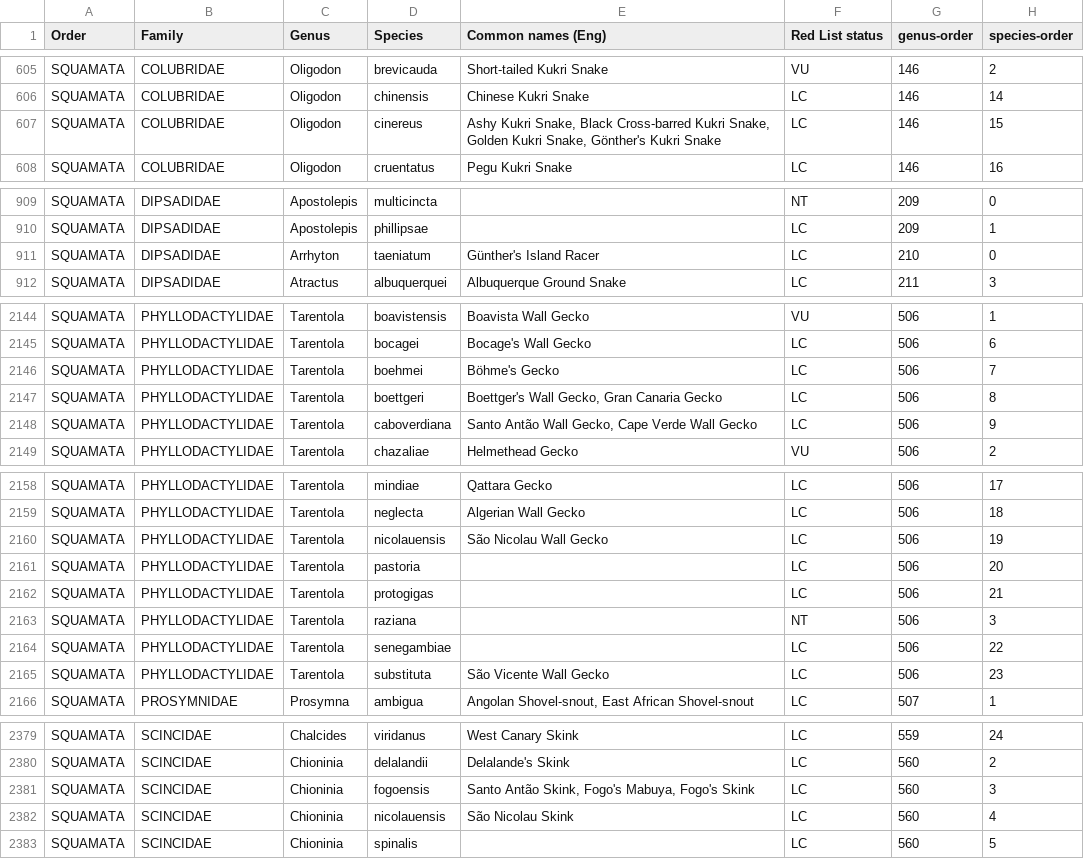
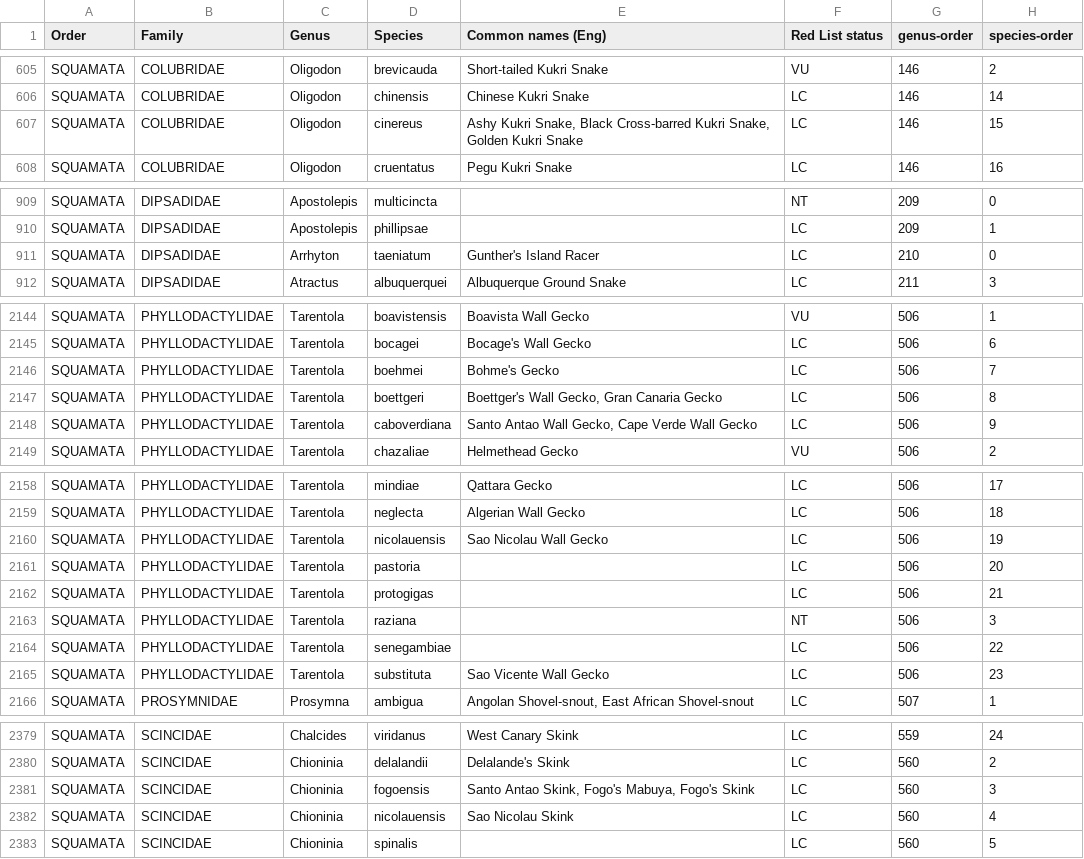
Before and after one commit to annaflagg/sixthextinction, a TSV file: data/reptiles-results-small.tsv, drawn as a sheet; only a part is shown, gaps mark what is left out; the diff covers the shown part only.

```diff
--- a/data/reptiles-results-small.tsv
+++ b/data/reptiles-results-small.tsv
@@ -606,3 +606,3 @@
 "SQUAMATA"	"COLUBRIDAE"	"Oligodon"	"chinensis"	"Chinese Kukri Snake"	"LC"	146	14
-"SQUAMATA"	"COLUBRIDAE"	"Oligodon"	"cinereus"	"Ashy Kukri Snake, Black Cross-barred Kukri Snake, Golden Kukri Snake, Gönther's Kukri Snake"	"LC"	146	15
+"SQUAMATA"	"COLUBRIDAE"	"Oligodon"	"cinereus"	"Ashy Kukri Snake, Black Cross-barred Kukri Snake, Golden Kukri Snake"	"LC"	146	15
 "SQUAMATA"	"COLUBRIDAE"	"Oligodon"	"cruentatus"	"Pegu Kukri Snake"	"LC"	146	16
@@ -910,3 +910,3 @@
 "SQUAMATA"	"DIPSADIDAE"	"Apostolepis"	"phillipsae"		"LC"	209	1
-"SQUAMATA"	"DIPSADIDAE"	"Arrhyton"	"taeniatum"	"Günther's Island Racer"	"LC"	210	0
+"SQUAMATA"	"DIPSADIDAE"	"Arrhyton"	"taeniatum"	"Gunther's Island Racer"	"LC"	210	0
 "SQUAMATA"	"DIPSADIDAE"	"Atractus"	"albuquerquei"	"Albuquerque Ground Snake"	"LC"	211	3
@@ -2145,5 +2145,5 @@
 "SQUAMATA"	"PHYLLODACTYLIDAE"	"Tarentola"	"bocagei"	"Bocage's Wall Gecko"	"LC"	506	6
-"SQUAMATA"	"PHYLLODACTYLIDAE"	"Tarentola"	"boehmei"	"Böhme's Gecko"	"LC"	506	7
+"SQUAMATA"	"PHYLLODACTYLIDAE"	"Tarentola"	"boehmei"	"Bohme's Gecko"	"LC"	506	7
 "SQUAMATA"	"PHYLLODACTYLIDAE"	"Tarentola"	"boettgeri"	"Boettger's Wall Gecko, Gran Canaria Gecko"	"LC"	506	8
-"SQUAMATA"	"PHYLLODACTYLIDAE"	"Tarentola"	"caboverdiana"	"Santo Antão Wall Gecko, Cape Verde Wall Gecko"	"LC"	506	9
+"SQUAMATA"	"PHYLLODACTYLIDAE"	"Tarentola"	"caboverdiana"	"Santo Antao Wall Gecko, Cape Verde Wall Gecko"	"LC"	506	9
 "SQUAMATA"	"PHYLLODACTYLIDAE"	"Tarentola"	"chazaliae"	"Helmethead Gecko"	"VU"	506	2
@@ -2159,3 +2159,3 @@
 "SQUAMATA"	"PHYLLODACTYLIDAE"	"Tarentola"	"neglecta"	"Algerian Wall Gecko"	"LC"	506	18
-"SQUAMATA"	"PHYLLODACTYLIDAE"	"Tarentola"	"nicolauensis"	"São Nicolau Wall Gecko"	"LC"	506	19
+"SQUAMATA"	"PHYLLODACTYLIDAE"	"Tarentola"	"nicolauensis"	"Sao Nicolau Wall Gecko"	"LC"	506	19
 "SQUAMATA"	"PHYLLODACTYLIDAE"	"Tarentola"	"pastoria"		"LC"	506	20
@@ -2164,3 +2164,3 @@
 "SQUAMATA"	"PHYLLODACTYLIDAE"	"Tarentola"	"senegambiae"		"LC"	506	22
-"SQUAMATA"	"PHYLLODACTYLIDAE"	"Tarentola"	"substituta"	"São Vicente Wall Gecko"	"LC"	506	23
+"SQUAMATA"	"PHYLLODACTYLIDAE"	"Tarentola"	"substituta"	"Sao Vicente Wall Gecko"	"LC"	506	23
 "SQUAMATA"	"PROSYMNIDAE"	"Prosymna"	"ambigua"	"Angolan Shovel-snout, East African Shovel-snout"	"LC"	507	1
@@ -2380,4 +2380,4 @@
 "SQUAMATA"	"SCINCIDAE"	"Chioninia"	"delalandii"	"Delalande's Skink"	"LC"	560	2
-"SQUAMATA"	"SCINCIDAE"	"Chioninia"	"fogoensis"	"Santo Antão Skink, Fogo's Mabuya, Fogo's Skink"	"LC"	560	3
-"SQUAMATA"	"SCINCIDAE"	"Chioninia"	"nicolauensis"	"São Nicolau Skink"	"LC"	560	4
+"SQUAMATA"	"SCINCIDAE"	"Chioninia"	"fogoensis"	"Santo Antao Skink, Fogo's Mabuya, Fogo's Skink"	"LC"	560	3
+"SQUAMATA"	"SCINCIDAE"	"Chioninia"	"nicolauensis"	"Sao Nicolau Skink"	"LC"	560	4
 "SQUAMATA"	"SCINCIDAE"	"Chioninia"	"spinalis"		"LC"	560	5
```
Also changed, not shown: 28 edited cells elsewhere in this file, data/amphibians-results-small.tsv, data/mammals-results-small.tsv, 20 other files.
